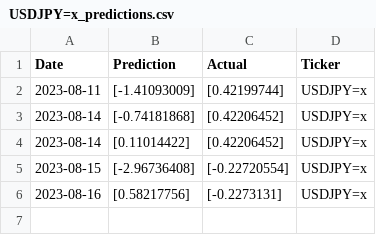
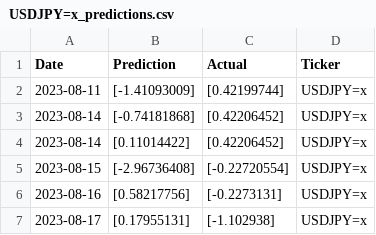
Before and after one commit to CaptainPickard/LTSM-TR-Strat, a CSV file: Predictions/USDJPY=x_predictions.csv, drawn as a sheet; the diff names each change by its address in the sheet, - before the commit and + after, or states it on an @@ line.

Commit message:
init

```diff
--- a/Predictions/USDJPY=x_predictions.csv
+++ b/Predictions/USDJPY=x_predictions.csv
+row 7: 2023-08-17 | [0.17955131] | [-1.102938] | USDJPY=x
```
